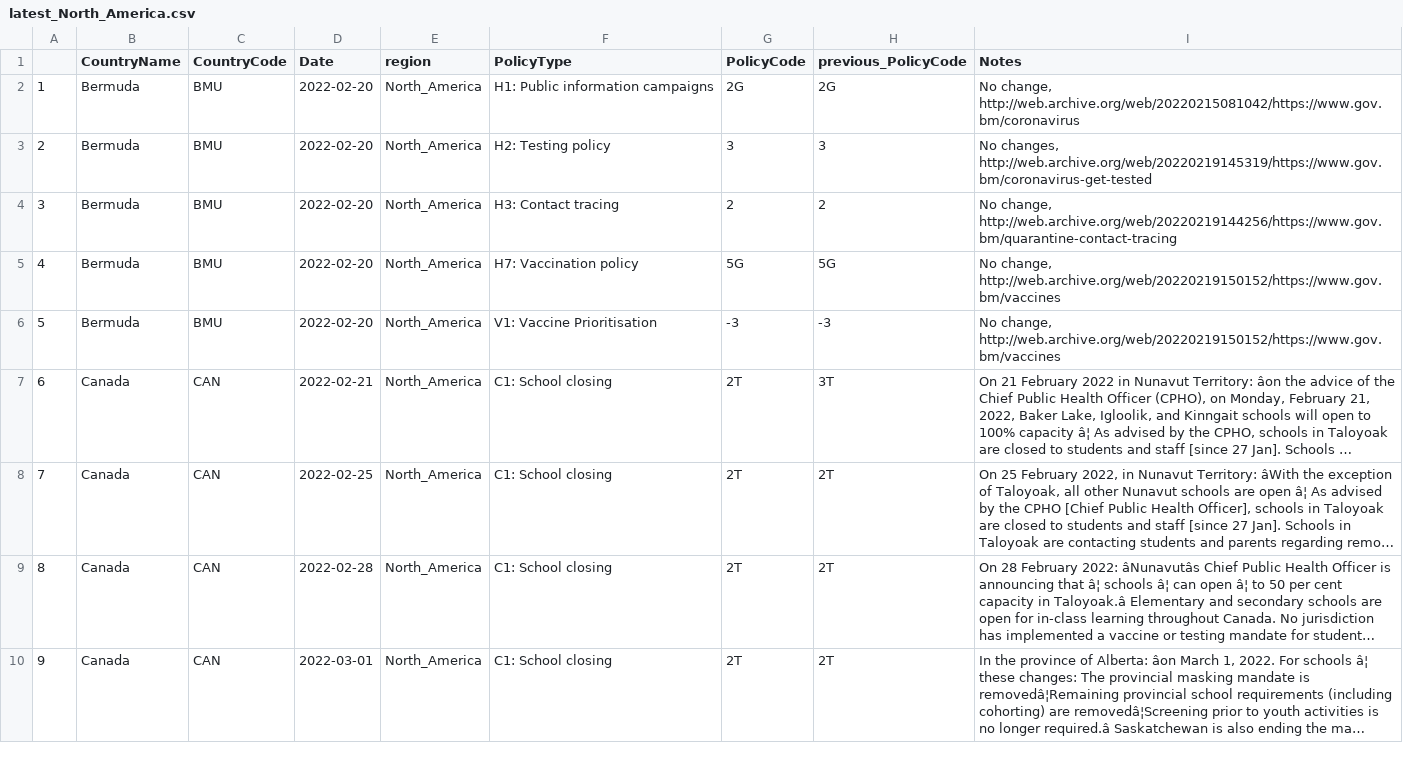
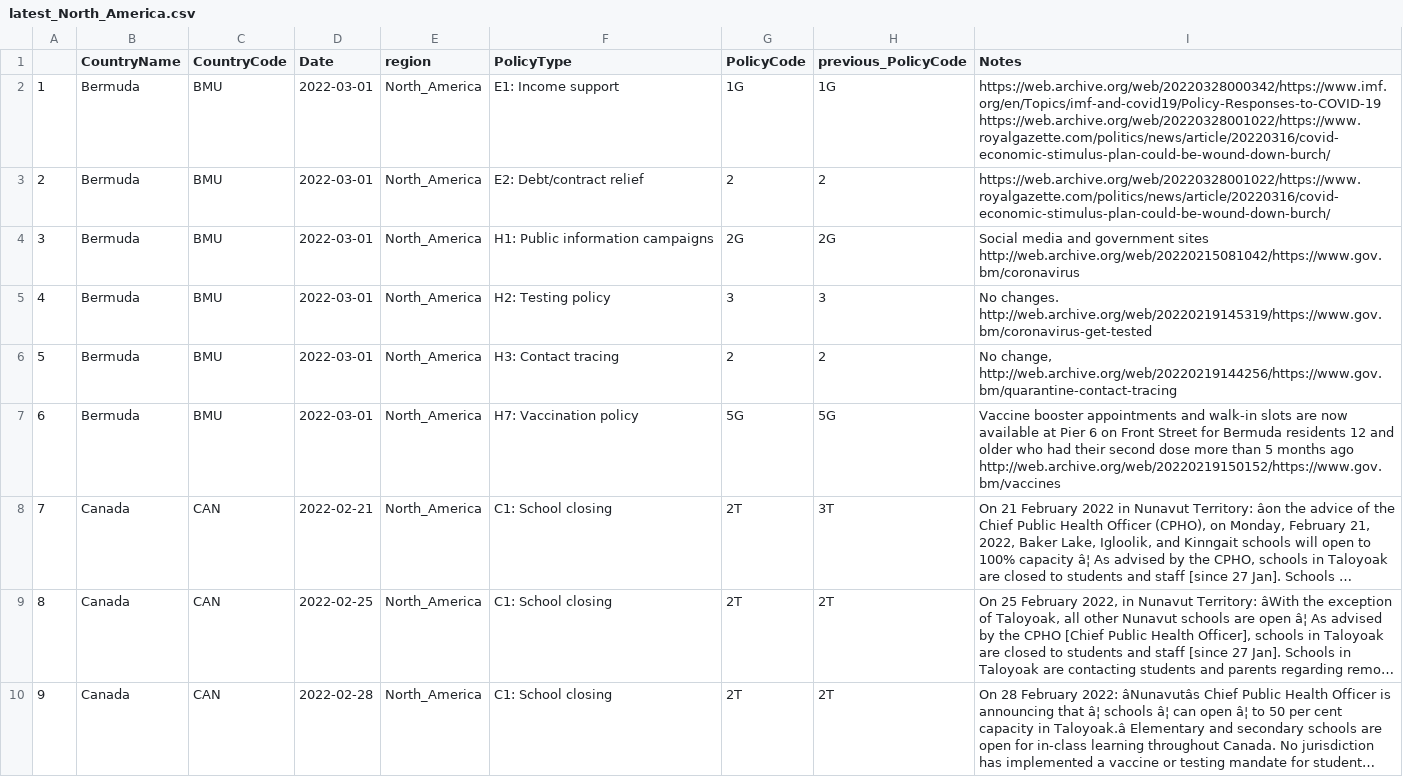
Before and after one commit to tatlowhelen/covid-policy-scratchpad, a CSV file: regional_changes/latest_North_America.csv, drawn as a sheet; only a part is shown; the shorter side is filled out with more unchanged rows; long unchanged cells end in …; removed rows and columns are numbered as before the commit, all else as after; the diff names each change by its address in the sheet, - before the commit and + after, or states it on an @@ line.

```diff
--- a/regional_changes/latest_North_America.csv
+++ b/regional_changes/latest_North_America.csv
+row 2: 1 | Bermuda | BMU | 2022-03-01 | North_America | E1: Income support | 1G | 1G | https://web.archive.org/web/20220328000342/https://www.imf.org/en/Topics/imf-and-covid19/Policy-Responses-to-COVID-19 https://web.archive.org/web/20220328001022/https://www.royalgazette.com/politics/news/article/20220316/covid-economic-stimulus-plan-could-be-wound-down-burch/
+row 3: 2 | Bermuda | BMU | 2022-03-01 | North_America | E2: Debt/contract relief | 2 | 2 | https://web.archive.org/web/20220328001022/https://www.royalgazette.com/politics/news/article/20220316/covid-economic-stimulus-plan-could-be-wound-down-burch/
@@ column A renumbered from row 4 down @@
-D4:D7 (Date): 2022-02-20
+D4:D7 (Date): 2022-03-01
-I4 (Notes): No change, http://web.archive.org/web/20220215081042/https://www.gov.bm/coronavirus
+I4 (Notes): Social media and government sites http://web.archive.org/web/20220215081042/https://www.gov.bm/coronavirus
-I5 (Notes): No changes, http://web.archive.org/web/20220219145319/https://www.gov.bm/coronavirus-get-tested
+I5 (Notes): No changes. http://web.archive.org/web/20220219145319/https://www.gov.bm/coronavirus-get-tested
-I7 (Notes): No change, http://web.archive.org/web/20220219150152/https://www.gov.bm/vaccines
+I7 (Notes): Vaccine booster appointments and walk-in slots are now available at Pier 6 on Front Street for Bermuda residents 12 and older who had their second dose more than 5 months ago http://web.archive.org/web/20220219150152/https://www.gov.bm/vaccines
-row 6: 5 | Bermuda | BMU | 2022-02-20 | North_America | V1: Vaccine Prioritisation | -3 | -3 | No change, http://web.archive.org/web/20220219150152/https://www.gov.bm/vaccines
```
Also changed, not shown: regional_changes/latest_East_Asia_Pacific.csv, regional_changes/latest_sub_Saharan_Africa.csv, 12 other files.
